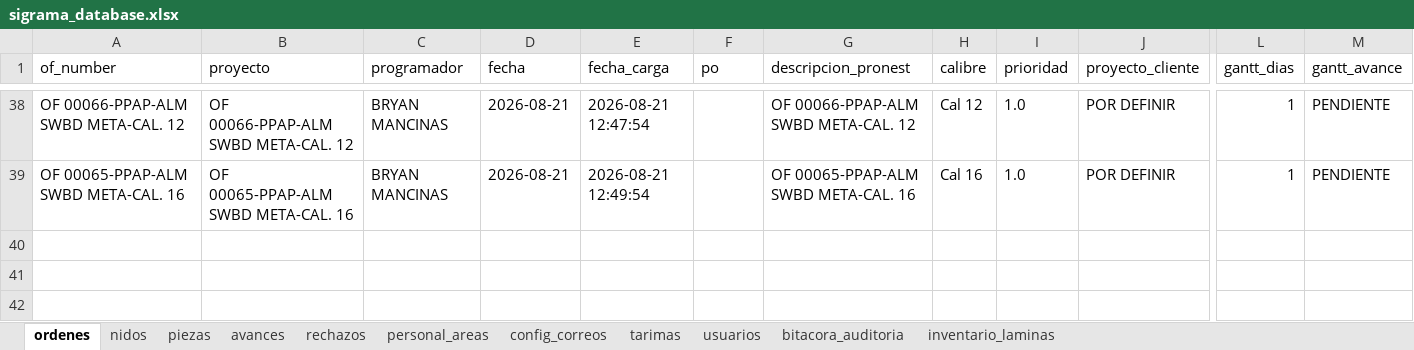
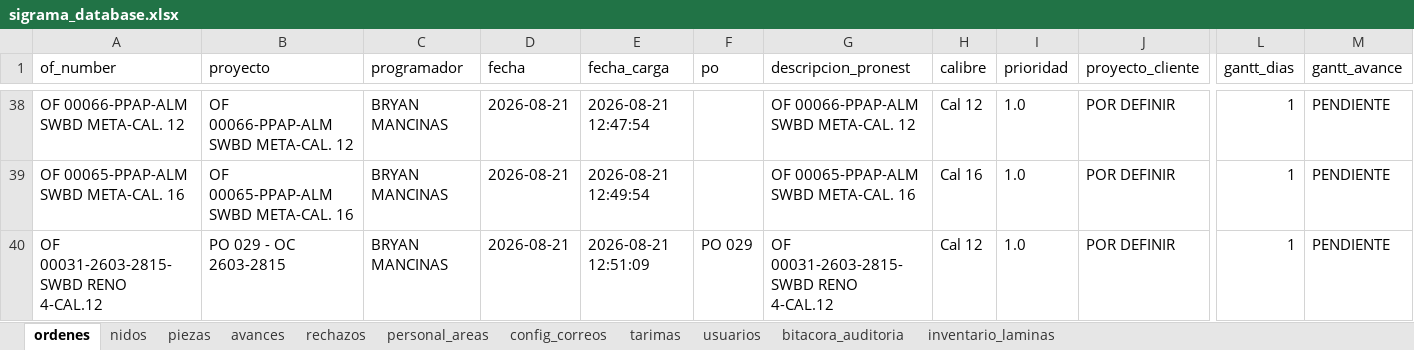
Before and after one commit to jesusalbertomoraleslopez-byte/control-corte-doblez, an Excel workbook: sigrama_database.xlsx, sheet ordenes, drawn as a sheet; only a part is shown, gaps mark what is left out; values as stored, in another font and other column widths than the file's, no borders; rows hold the shown columns only; the diff names each change by its address in the sheet, - before the commit and + after, or states it on an @@ line.

```diff
--- a/sigrama_database.xlsx (sheet ordenes)
+++ b/sigrama_database.xlsx (sheet ordenes)
+row 40: OF 00031-2603-2815-SWBD RENO 4-CAL.12 | PO 029 - OC 2603-2815 | BRYAN MANCINAS | 2026-08-21 | 2026-08-21 12:51:09 | PO 029 | OF 00031-2603-2815-SWBD RENO 4-CAL.12 | Cal 12 | 1.0 | POR DEFINIR | 1 | PENDIENTE
```
Also changed, not shown: sheet piezas, sheet nidos.
